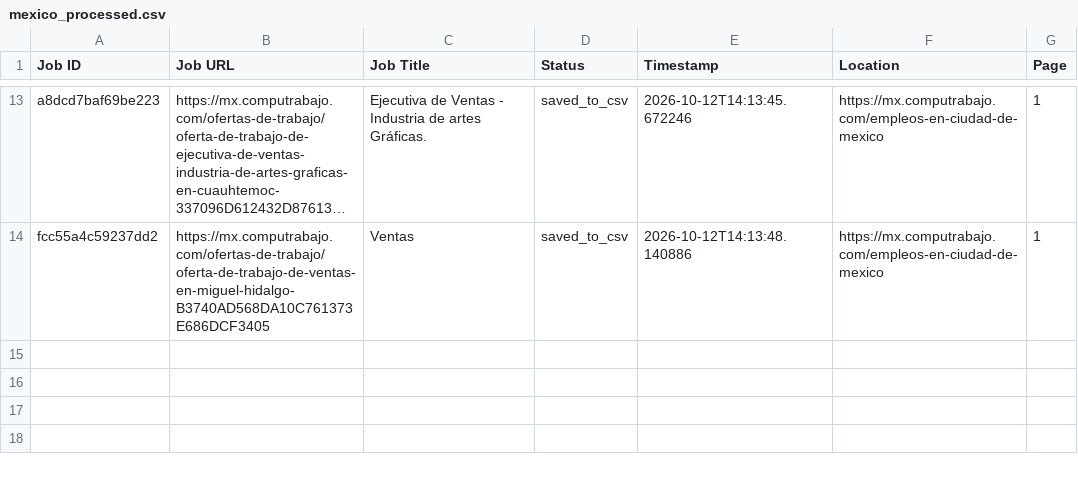
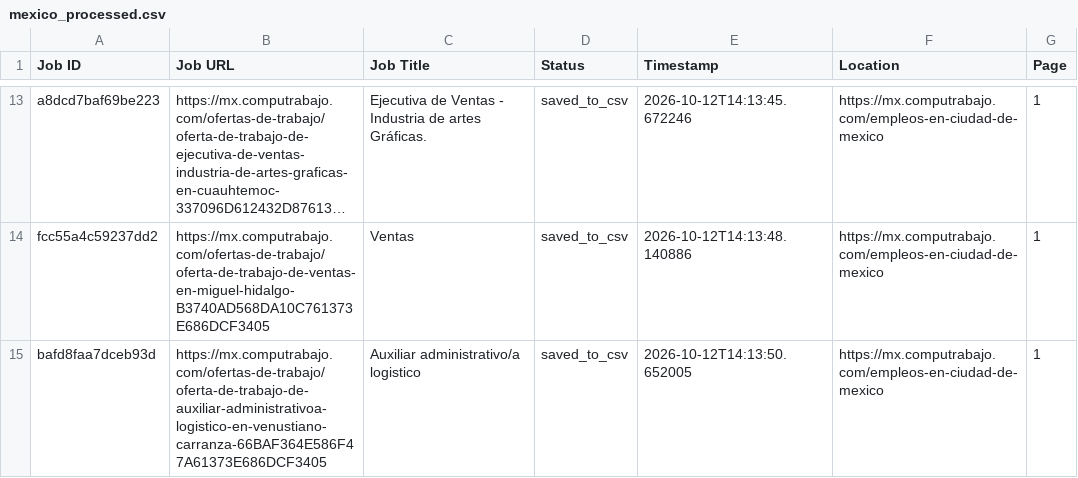
Before and after one commit to liliankason/computrabajo_mexico_scraper, a CSV file: mexico_processed.csv, drawn as a sheet; only a part is shown, gaps mark what is left out; long unchanged cells end in …; the diff names each change by its address in the sheet, - before the commit and + after, or states it on an @@ line.

```diff
--- a/mexico_processed.csv
+++ b/mexico_processed.csv
+row 15: bafd8faa7dceb93d | https://mx.computrabajo.com/ofertas-de-trabajo/oferta-de-trabajo-de-auxiliar-administrativoa-logistico-en-venustiano-carranza-66BAF364E586F47A61373E686DCF3405 | Auxiliar administrativo/a logistico | saved_to_csv | 2026-10-12T14:13:50.652005 | https://mx.computrabajo.com/empleos-en-ciudad-de-mexico | 1
```
Also changed, not shown: mexico_scraped_jobs.csv, 1 other file.
